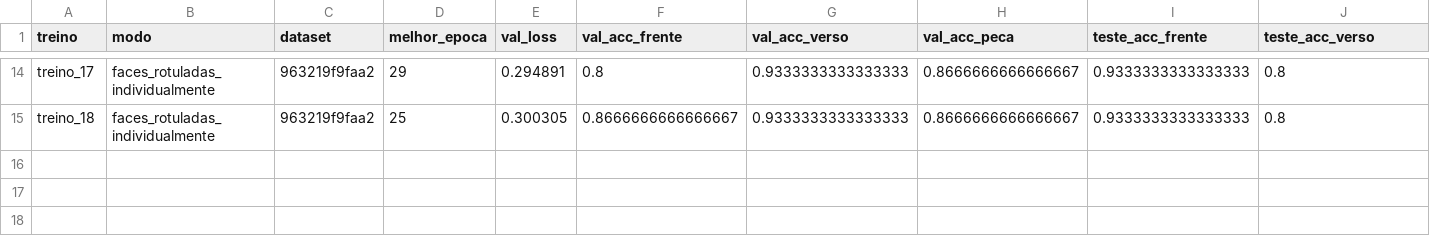
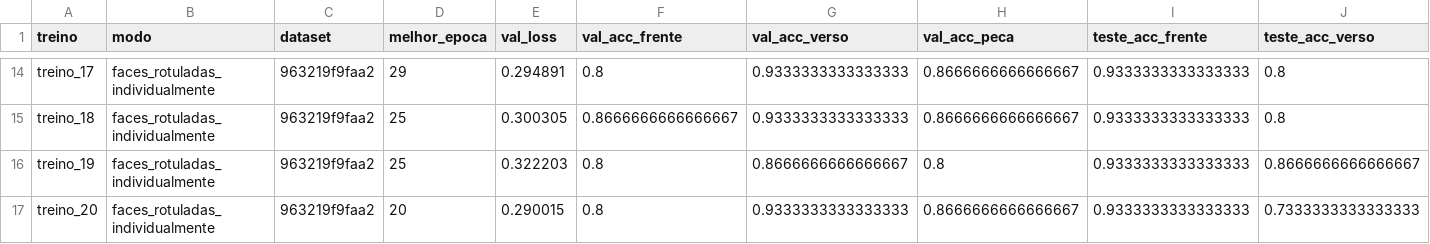
Before and after one commit to rafael-navarro03/TCC---IA-e-ESP, a CSV file: IA e INTERFACE/relatorios/comparativo_treinamentos.csv, drawn as a sheet; only a part is shown, gaps mark what is left out; rows hold the shown columns only; the diff names each change by its address in the sheet, - before the commit and + after, or states it on an @@ line.

```diff
--- a/IA e INTERFACE/relatorios/comparativo_treinamentos.csv
+++ b/IA e INTERFACE/relatorios/comparativo_treinamentos.csv
+row 16: treino_19 | faces_rotuladas_individualmente | 963219f9faa2 | 25 | 0.322203 | 0.8 | 0.8666666666666667 | 0.8 | 0.9333333333333333 | 0.8666666666666667
+row 17: treino_20 | faces_rotuladas_individualmente | 963219f9faa2 | 20 | 0.290015 | 0.8 | 0.9333333333333333 | 0.8666666666666667 | 0.9333333333333333 | 0.7333333333333333
```
Also changed, not shown: 53 other files.
